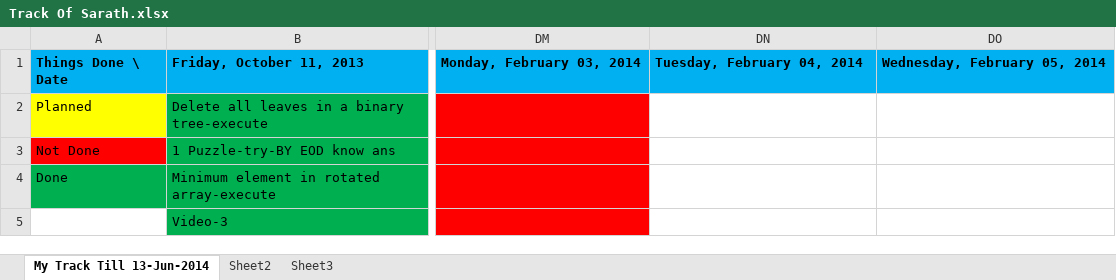
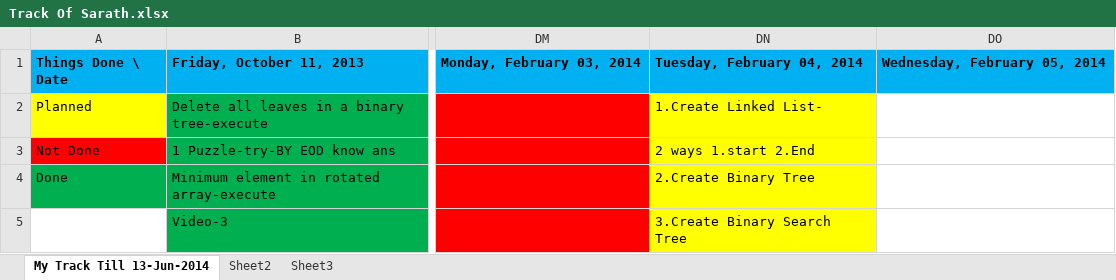
Before and after one commit to eedsva/mytrack, an Excel workbook: Track Of Sarath.xlsx, sheet My Track Till 13-Jun-2014, drawn as a sheet; only a part is shown, gaps mark what is left out; values as stored, in another font and other column widths than the file's, no borders; the diff names each change by its address in the sheet, - before the commit and + after, or states it on an @@ line.

```diff
--- a/Track Of Sarath.xlsx (sheet My Track Till 13-Jun-2014)
+++ b/Track Of Sarath.xlsx (sheet My Track Till 13-Jun-2014)
-DN2: (empty)
+DN2: 1.Create Linked List-
-DN2:DN5 fill: none
+DN2:DN5 fill: #FFFF00
-DN3: (empty)
+DN3: 2 ways 1.start 2.End
-DN4: (empty)
+DN4: 2.Create Binary Tree
-DN5: (empty)
+DN5: 3.Create Binary Search Tree
```
